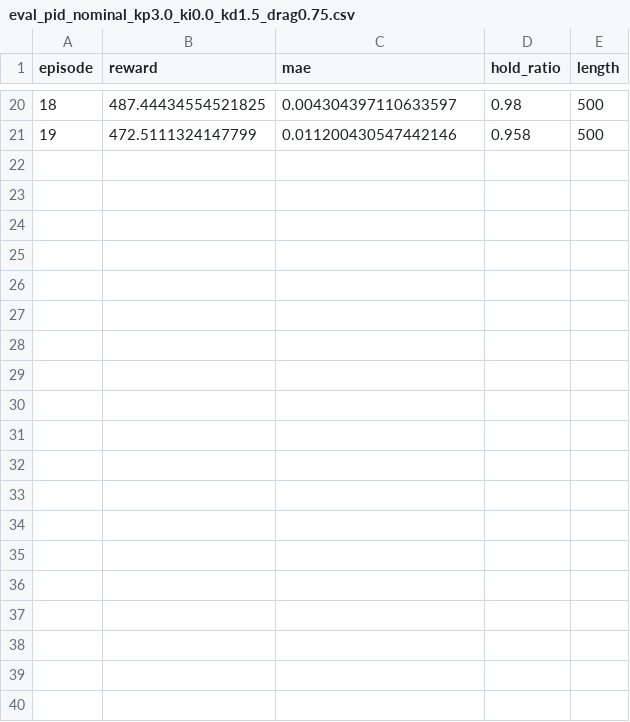
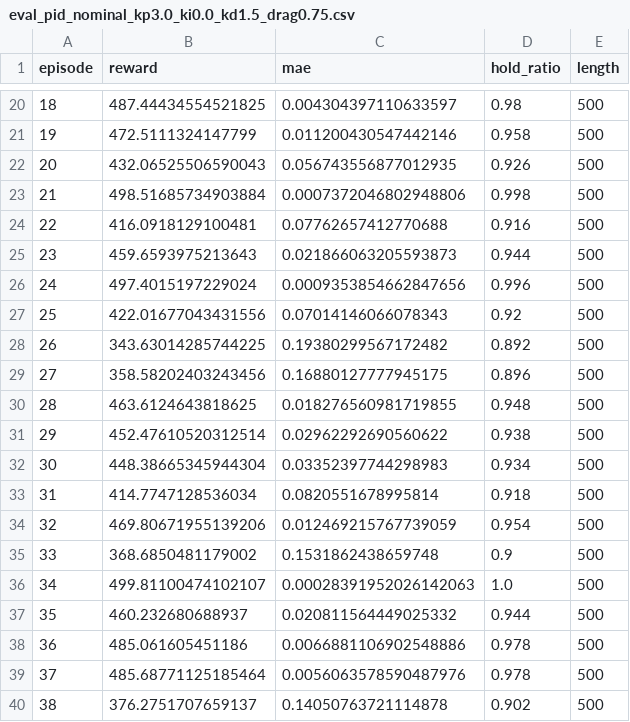
Before and after one commit to gtm1354509080/auv-embodied-sim, a CSV file: results/eval_pid_nominal_kp3.0_ki0.0_kd1.5_drag0.75.csv, drawn as a sheet; only a part is shown, gaps mark what is left out; the diff covers the shown part only.

```diff
--- a/results/eval_pid_nominal_kp3.0_ki0.0_kd1.5_drag0.75.csv
+++ b/results/eval_pid_nominal_kp3.0_ki0.0_kd1.5_drag0.75.csv
@@ -21 +21,20 @@ episode,reward,mae,hold_ratio,length
 19,472.5111324147799,0.011200430547442146,0.958,500
+20,432.06525506590043,0.056743556877012935,0.926,500
+21,498.51685734903884,0.0007372046802948806,0.998,500
+22,416.0918129100481,0.07762657412770688,0.916,500
+23,459.6593975213643,0.021866063205593873,0.944,500
+24,497.4015197229024,0.0009353854662847656,0.996,500
+25,422.01677043431556,0.07014146066078343,0.92,500
+26,343.63014285744225,0.19380299567172482,0.892,500
+27,358.58202403243456,0.16880127777945175,0.896,500
+28,463.6124643818625,0.018276560981719855,0.948,500
+29,452.47610520312514,0.02962292690560622,0.938,500
+30,448.38665345944304,0.03352397744298983,0.934,500
+31,414.7747128536034,0.0820551678995814,0.918,500
+32,469.80671955139206,0.012469215767739059,0.954,500
+33,368.6850481179002,0.1531862438659748,0.9,500
+34,499.81100474102107,0.00028391952026142063,1.0,500
+35,460.232680688937,0.020811564449025332,0.944,500
+36,485.061605451186,0.0066881106902548886,0.978,500
+37,485.68771125185464,0.0056063578590487976,0.978,500
+38,376.2751707659137,0.14050763721114878,0.902,500
```
Also changed, not shown: 11 added rows elsewhere in this file, results/eval_dr_ppo_nominal.csv, results/eval_dr_ppo_nominal_mass1.15.csv, 69 other files.
